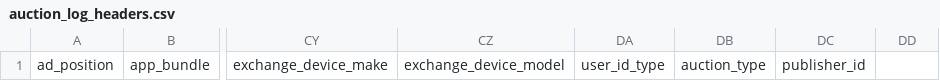
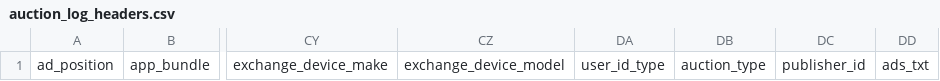
Before and after one commit to BeeswaxIO/beeswax-api, a CSV file: beeswax/logs/batch/auction_log_headers.csv, drawn as a sheet; only a part is shown, gaps mark what is left out; the diff names each change by its address in the sheet, - before the commit and + after, or states it on an @@ line.

Commit message:
add ads.txt field to log headers

```diff
--- a/beeswax/logs/batch/auction_log_headers.csv
+++ b/beeswax/logs/batch/auction_log_headers.csv
-DD1: (empty)
+DD1: ads_txt
```
Also changed, not shown: 2 other files.
